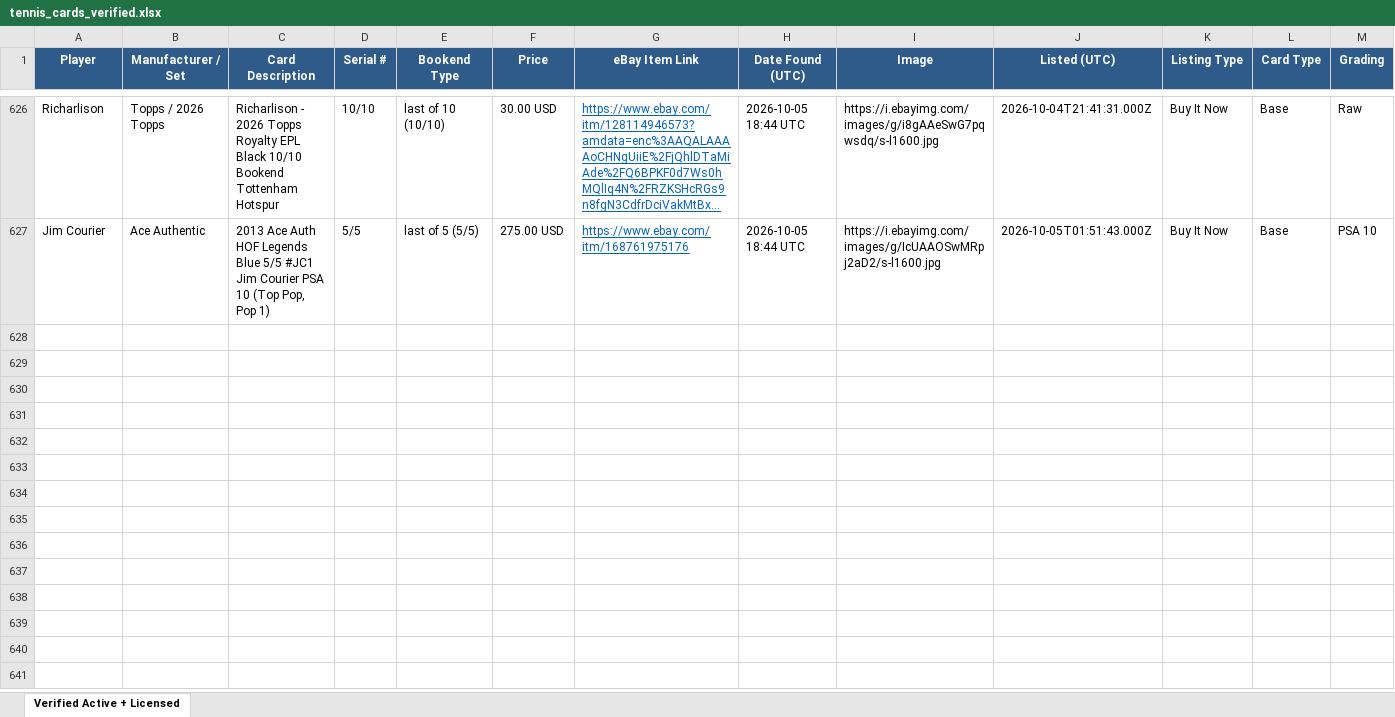
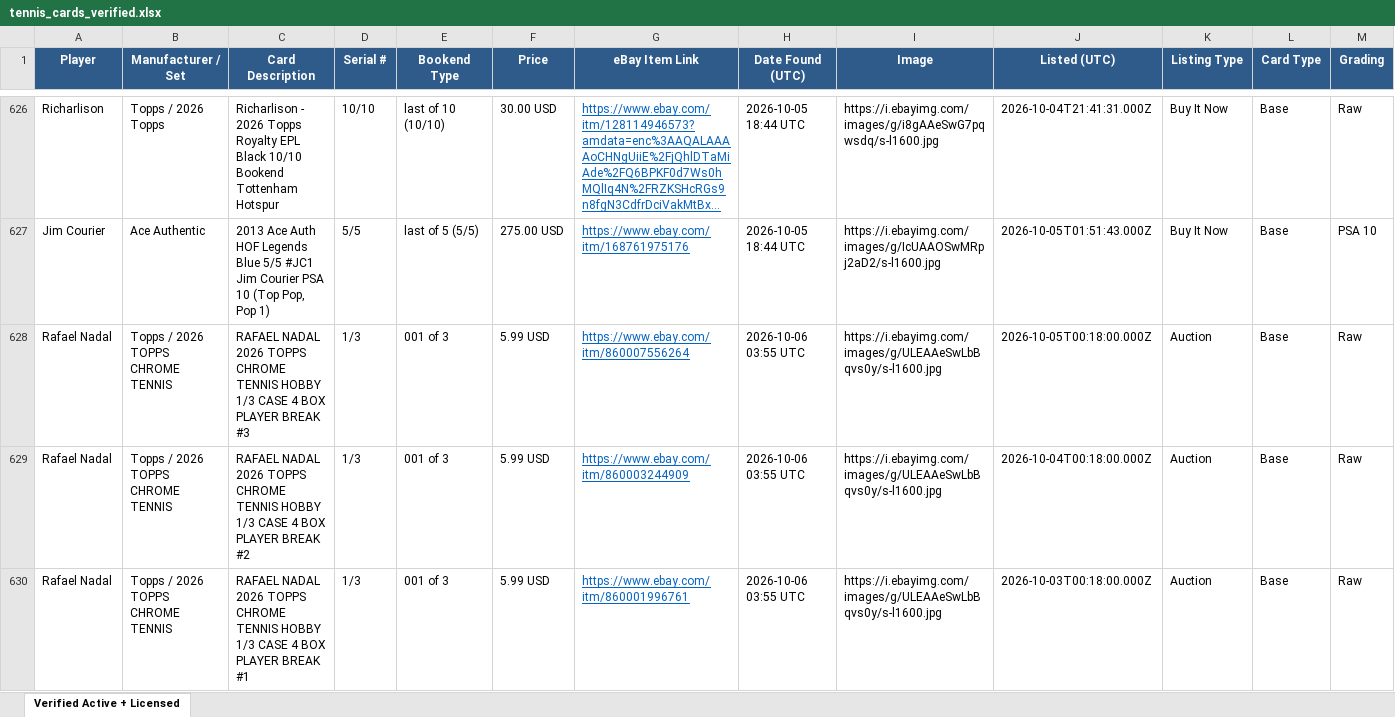
Before and after one commit to AN0ymous/tennis-card-engine, an Excel workbook: results/tennis_cards_verified.xlsx, sheet Verified Active + Licensed, drawn as a sheet; only a part is shown, gaps mark what is left out; long unchanged cells end in …; values as stored, in another font and other column widths than the file's, no borders; rows hold the shown columns only; the diff names each change by its address in the sheet, - before the commit and + after, or states it on an @@ line.

Commit message:
Scan results, 2026-10-06 03:55 UTC

```diff
--- a/results/tennis_cards_verified.xlsx (sheet Verified Active + Licensed)
+++ b/results/tennis_cards_verified.xlsx (sheet Verified Active + Licensed)
+row 628: Rafael Nadal | Topps / 2026 TOPPS CHROME TENNIS | RAFAEL NADAL 2026 TOPPS CHROME TENNIS HOBBY 1/3 CASE 4 BOX PLAYER BREAK #3 | 1/3 | 001 of 3 | 5.99 USD | https://www.ebay.com/itm/860007556264 | 2026-10-06 03:55 UTC | https://i.ebayimg.com/images/g/ULEAAeSwLbBqvs0y/s-l1600.jpg | 2026-10-05T00:18:00.000Z | Auction | Base | Raw
+row 629: Rafael Nadal | Topps / 2026 TOPPS CHROME TENNIS | RAFAEL NADAL 2026 TOPPS CHROME TENNIS HOBBY 1/3 CASE 4 BOX PLAYER BREAK #2 | 1/3 | 001 of 3 | 5.99 USD | https://www.ebay.com/itm/860003244909 | 2026-10-06 03:55 UTC | https://i.ebayimg.com/images/g/ULEAAeSwLbBqvs0y/s-l1600.jpg | 2026-10-04T00:18:00.000Z | Auction | Base | Raw
+row 630: Rafael Nadal | Topps / 2026 TOPPS CHROME TENNIS | RAFAEL NADAL 2026 TOPPS CHROME TENNIS HOBBY 1/3 CASE 4 BOX PLAYER BREAK #1 | 1/3 | 001 of 3 | 5.99 USD | https://www.ebay.com/itm/860001996761 | 2026-10-06 03:55 UTC | https://i.ebayimg.com/images/g/ULEAAeSwLbBqvs0y/s-l1600.jpg | 2026-10-03T00:18:00.000Z | Auction | Base | Raw
```
Also changed, not shown: 8 other files.
